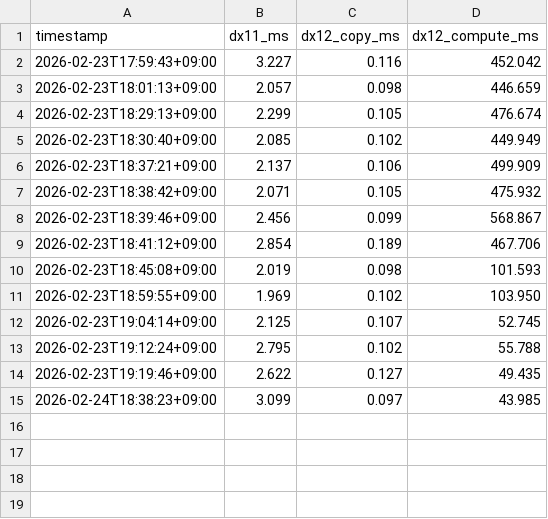
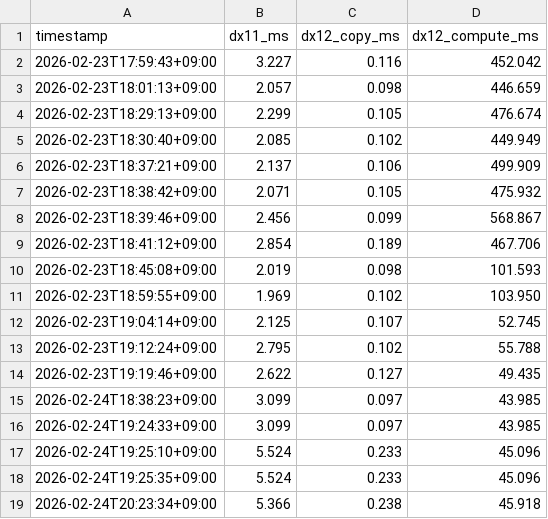
Before and after one commit to nodchip/aviutl-exedit2-nlmeans, a CSV file: docs/reports/dx11-dx12-benchmark-history.csv, drawn as a sheet.

```diff
--- a/docs/reports/dx11-dx12-benchmark-history.csv
+++ b/docs/reports/dx11-dx12-benchmark-history.csv
@@ -15 +15,5 @@
 2026-02-24T18:38:23+09:00,3.099,0.097,43.985
+2026-02-24T19:24:33+09:00,3.099,0.097,43.985
+2026-02-24T19:25:10+09:00,5.524,0.233,45.096
+2026-02-24T19:25:35+09:00,5.524,0.233,45.096
+2026-02-24T20:23:34+09:00,5.366,0.238,45.918
```
Also changed, not shown: 1 other file.
